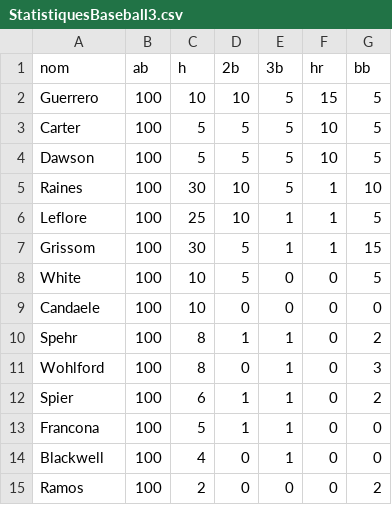
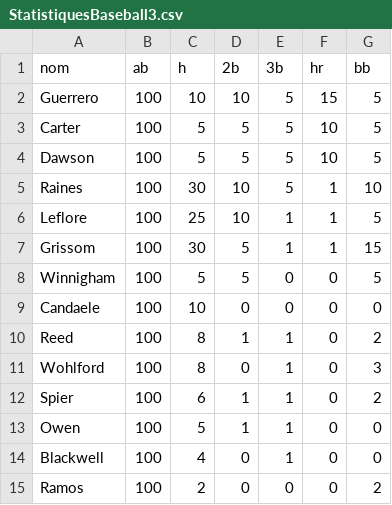
Before and after one commit to jsdessureault/dataFilesForAI, a CSV file: StatistiquesBaseball3.csv, drawn as a sheet.

Commit message:
Update StatistiquesBaseball3.csv
Update stats et noms

```diff
--- a/StatistiquesBaseball3.csv
+++ b/StatistiquesBaseball3.csv
@@ -7,8 +7,8 @@ Leflore,100,25,10,1,1,5
 Grissom,100,30,5,1,1,15
-White,100,10,5,0,0,5
+Winnigham,100,5,5,0,0,5
 Candaele,100,10,0,0,0,0
-Spehr,100,8,1,1,0,2
+Reed,100,8,1,1,0,2
 Wohlford,100,8,0,1,0,3
 Spier,100,6,1,1,0,2
-Francona,100,5,1,1,0,0
+Owen,100,5,1,1,0,0
 Blackwell,100,4,0,1,0,0
```
